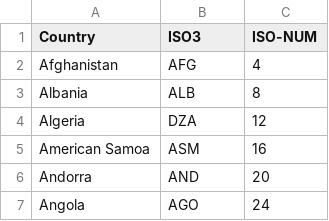
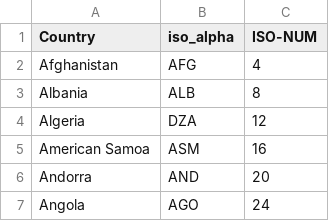
Before and after one commit to KhalidAgha20/comp0034-cw1-i-KhalidAgha20, a CSV file: volcano_app/data/iso.csv, drawn as a sheet; only a part is shown.

```diff
--- a/volcano_app/data/iso.csv
+++ b/volcano_app/data/iso.csv
@@ -1,2 +1,2 @@
-Country,ISO3,ISO-NUM
+Country,iso_alpha,ISO-NUM
 Afghanistan, AFG,4
```
Also changed, not shown: 4 other files.
